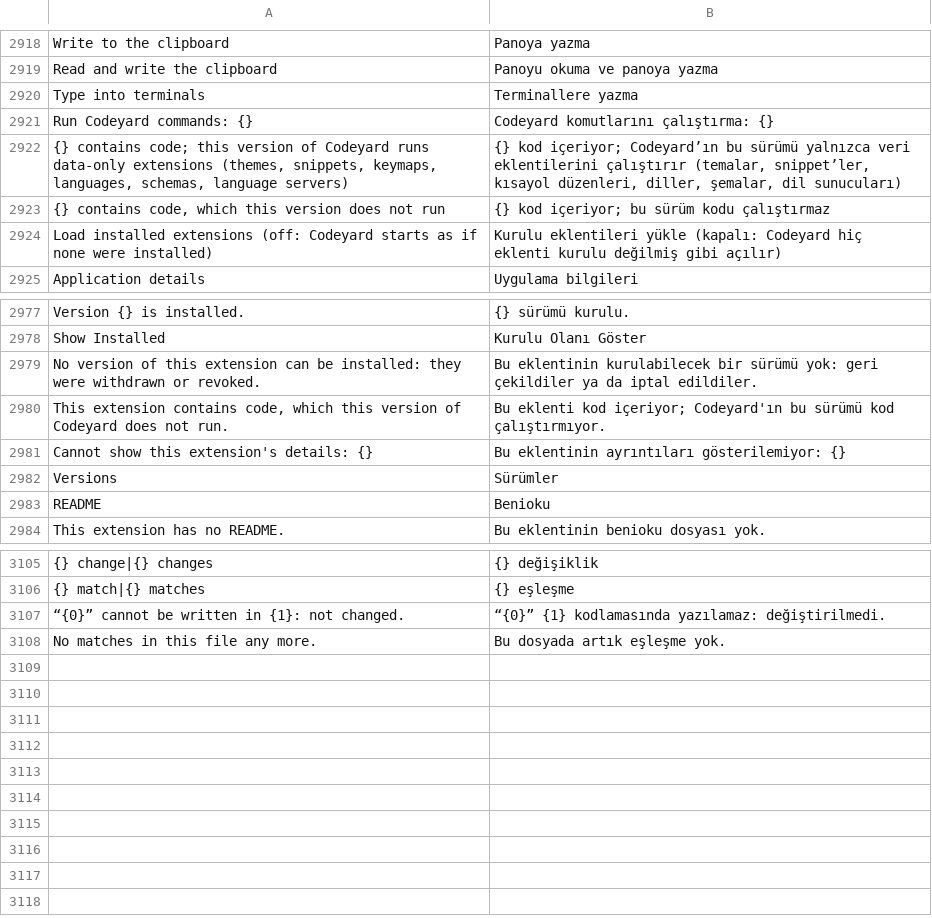
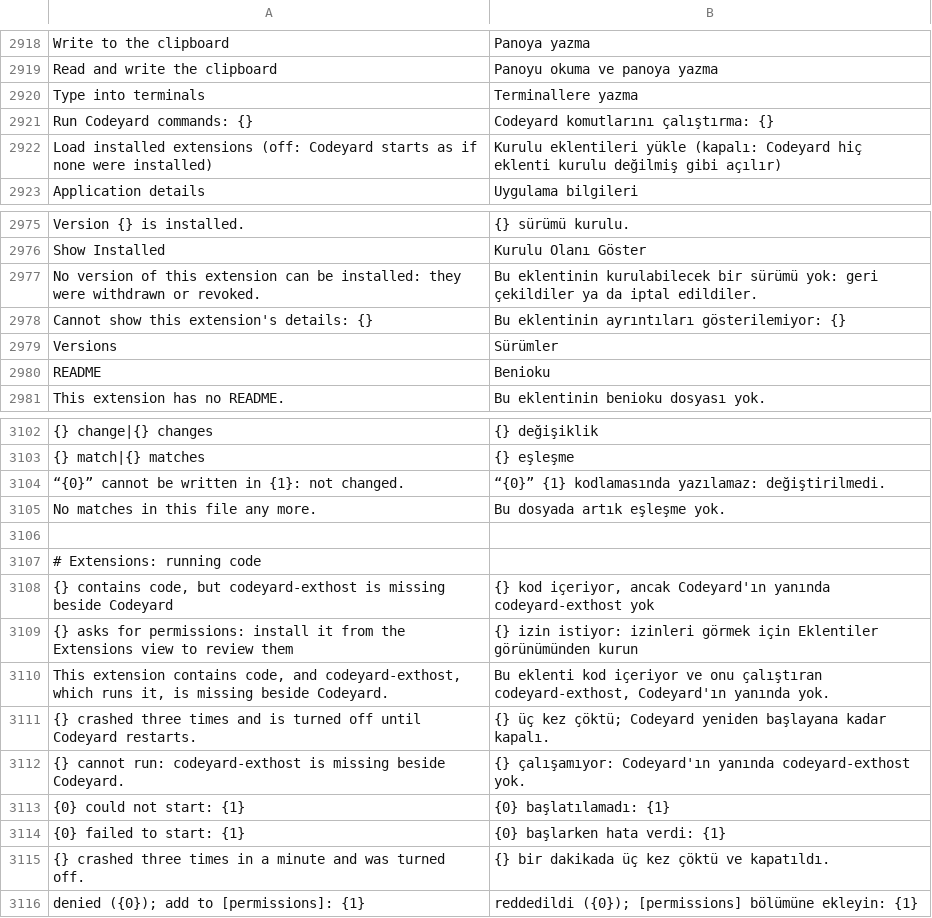
Before and after one commit to doancan/codeyard, a TSV file: crates/app/locales/tr.tsv, drawn as a sheet; only a part is shown, gaps mark what is left out; removed rows and columns are numbered as before the commit, all else as after; the diff names each change by its address in the sheet, - before the commit and + after, or states it on an @@ line.

Commit message:
Run code extensions: palette commands, exthost lifecycle and the broker
Commands of code extensions join the palette; the first one compiles the component
into the cache (per build) and starts its codeyard-exthost. The broker checks every
file, search and process call against the effective permissions (declared, masked by
trust), the workspace roots, .env/.git naming and the run list (programs resolved on
the workspace host, refused inside the workspace) before the window's Host does it.
Notices, links, clipboard and command calls are answered by the window. Three crashes
in a minute turn an extension off; idle exthosts stop after five minutes; removed
extensions stop at once. Code packages now install and update where the exthost is.

```diff
--- a/crates/app/locales/tr.tsv
+++ b/crates/app/locales/tr.tsv
-row 2922: {} contains code; this version of Codeyard runs data-only extensions (themes, snippets, keymaps, languages, schemas, language servers) | {} kod içeriyor; Codeyard’ın bu sürümü yalnızca veri eklentilerini çalıştırır (temalar, snippet’ler, kısayol düzenleri, diller, şemalar, dil sunucuları)
-row 2923: {} contains code, which this version does not run | {} kod içeriyor; bu sürüm kodu çalıştırmaz
-row 2980: This extension contains code, which this version of Codeyard does not run. | Bu eklenti kod içeriyor; Codeyard'ın bu sürümü kod çalıştırmıyor.
+row 3106: (empty)
+row 3107: # Extensions: running code
+row 3108: {} contains code, but codeyard-exthost is missing beside Codeyard | {} kod içeriyor, ancak Codeyard'ın yanında codeyard-exthost yok
+row 3109: {} asks for permissions: install it from the Extensions view to review them | {} izin istiyor: izinleri görmek için Eklentiler görünümünden kurun
+row 3110: This extension contains code, and codeyard-exthost, which runs it, is missing beside Codeyard. | Bu eklenti kod içeriyor ve onu çalıştıran codeyard-exthost, Codeyard'ın yanında yok.
+row 3111: {} crashed three times and is turned off until Codeyard restarts. | {} üç kez çöktü; Codeyard yeniden başlayana kadar kapalı.
+row 3112: {} cannot run: codeyard-exthost is missing beside Codeyard. | {} çalışamıyor: Codeyard'ın yanında codeyard-exthost yok.
+row 3113: {0} could not start: {1} | {0} başlatılamadı: {1}
+row 3114: {0} failed to start: {1} | {0} başlarken hata verdi: {1}
+row 3115: {} crashed three times in a minute and was turned off. | {} bir dakikada üç kez çöktü ve kapatıldı.
+row 3116: denied ({0}); add to [permissions]: {1} | reddedildi ({0}); [permissions] bölümüne ekleyin: {1}
```
Also changed, not shown: crates/app/locales/template.tsv, 24 other files.
